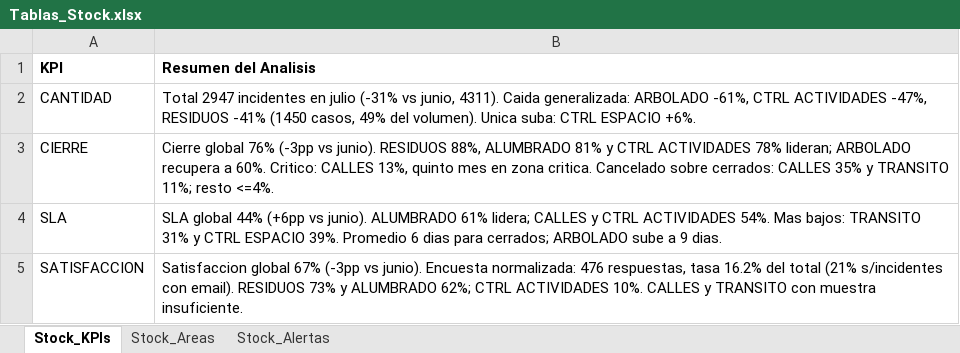
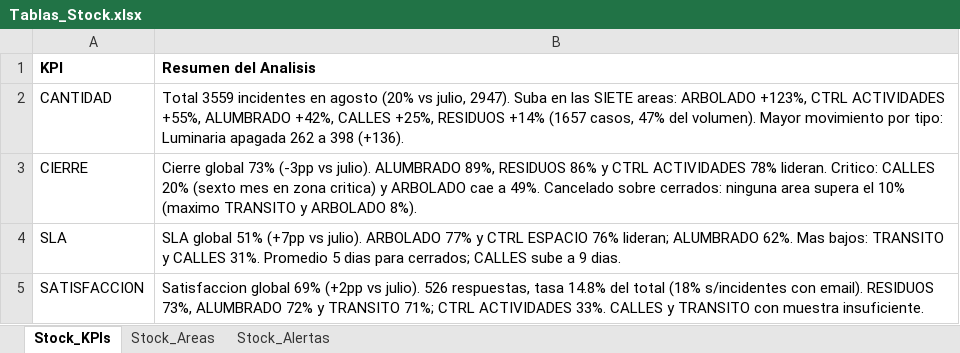
Before and after one commit to CesarZeta/Monitor_de_Gestion, an Excel workbook: Tablas/Tablas_Stock.xlsx, sheet Stock_KPIs, drawn as a sheet; values as stored, in another font and other column widths than the file's, no borders; the diff names each change by its address in the sheet, - before the commit and + after, or states it on an @@ line.

Commit message:
Tablas_Stock vigente v2 - Ago-2026

```diff
--- a/Tablas/Tablas_Stock.xlsx (sheet Stock_KPIs)
+++ b/Tablas/Tablas_Stock.xlsx (sheet Stock_KPIs)
-B2 (Resumen del Analisis): Total 2947 incidentes en julio (-31% vs junio, 4311). Caida generalizada: ARBOLADO -61%, CTRL ACTIVIDADES -47%, RESIDUOS -41% (1450 casos, 49% del volumen). Unica suba: CTRL ESPACIO +6%.
+B2 (Resumen del Analisis): Total 3559 incidentes en agosto (20% vs julio, 2947). Suba en las SIETE areas: ARBOLADO +123%, CTRL ACTIVIDADES +55%, ALUMBRADO +42%, CALLES +25%, RESIDUOS +14% (1657 casos, 47% del volumen). Mayor movimiento por tipo: Luminaria apagada 262 a 398 (+136).
-B3 (Resumen del Analisis): Cierre global 76% (-3pp vs junio). RESIDUOS 88%, ALUMBRADO 81% y CTRL ACTIVIDADES 78% lideran; ARBOLADO recupera a 60%. Critico: CALLES 13%, quinto mes en zona critica. Cancelado sobre cerrados: CALLES 35% y TRANSITO 11%; resto <=4%.
+B3 (Resumen del Analisis): Cierre global 73% (-3pp vs julio). ALUMBRADO 89%, RESIDUOS 86% y CTRL ACTIVIDADES 78% lideran. Critico: CALLES 20% (sexto mes en zona critica) y ARBOLADO cae a 49%. Cancelado sobre cerrados: ninguna area supera el 10% (maximo TRANSITO y ARBOLADO 8%).
-B4 (Resumen del Analisis): SLA global 44% (+6pp vs junio). ALUMBRADO 61% lidera; CALLES y CTRL ACTIVIDADES 54%. Mas bajos: TRANSITO 31% y CTRL ESPACIO 39%. Promedio 6 dias para cerrados; ARBOLADO sube a…
+B4 (Resumen del Analisis): SLA global 51% (+7pp vs julio). ARBOLADO 77% y CTRL ESPACIO 76% lideran; ALUMBRADO 62%. Mas bajos: TRANSITO y CALLES 31%. Promedio 5 dias para cerrados; CALLES sube a…
-B5 (Resumen del Analisis): Satisfaccion global 67% (-3pp vs junio). Encuesta normalizada: 476 respuestas, tasa 16.2% del total (21% s/incidentes con email). RESIDUOS 73% y ALUMBRADO 62%; CTRL ACTIVIDADES 10%. CALLES y…
+B5 (Resumen del Analisis): Satisfaccion global 69% (+2pp vs julio). 526 respuestas, tasa 14.8% del total (18% s/incidentes con email). RESIDUOS 73%, ALUMBRADO 72% y TRANSITO 71%; CTRL ACTIVIDADES 33%. CALLES y…
```
Also changed, not shown: sheet Stock_Alertas, sheet Stock_Areas.
